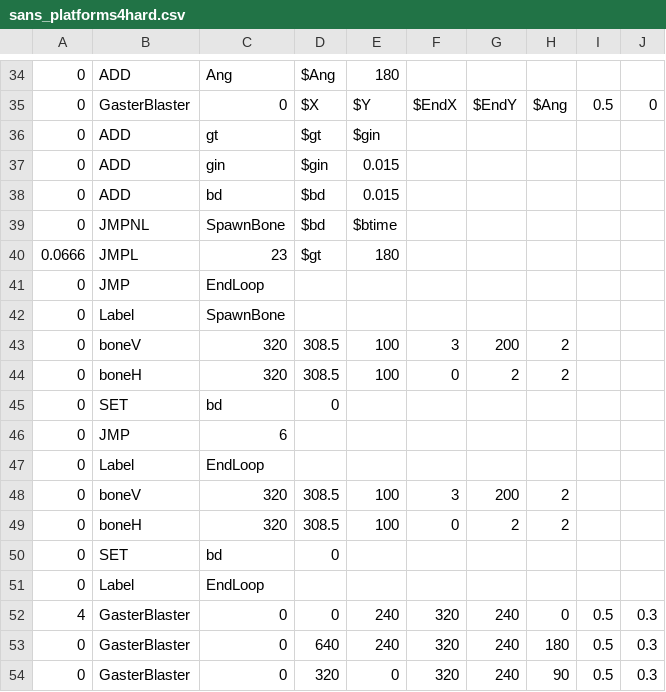
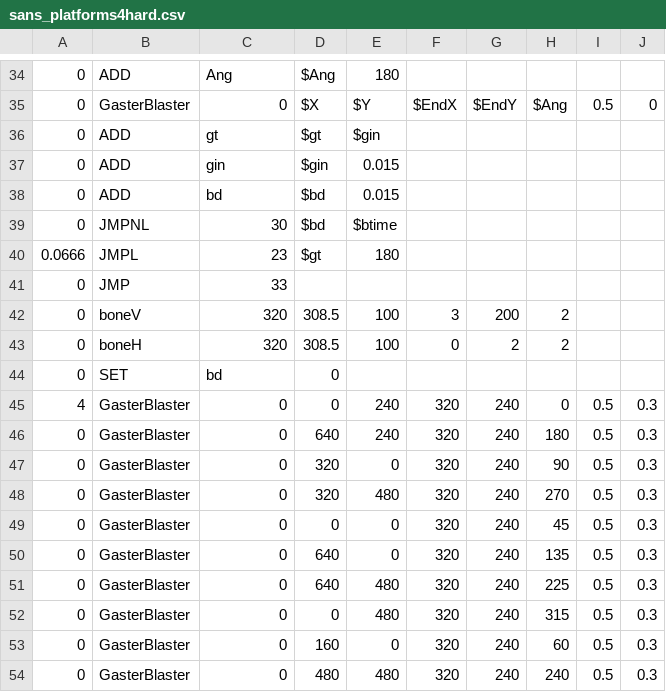
Before and after one commit to 07SharkTomato27/10sans, a CSV file: sans_platforms4hard.csv, drawn as a sheet; only a part is shown, gaps mark what is left out; the shorter side is filled out with more unchanged rows.

Commit message:
Update sans_platforms4hard.csv

```diff
--- a/sans_platforms4hard.csv
+++ b/sans_platforms4hard.csv
@@ -38,6 +38,5 @@
 0,ADD,bd,$bd,0.015,,,,,
-0,JMPNL,SpawnBone,$bd,$btime,,,,,
+0,JMPNL,30,$bd,$btime,,,,,
 0.0666,JMPL,23,$gt,180,,,,,
-0,JMP,EndLoop,,,,,,
-0,Label,SpawnBone,,,,,,
+0,JMP,33,,,,,,
 0,boneV,320,308.5,100,3,200,2
@@ -45,8 +44,2 @@
 0,SET,bd,0,,,,,,
-0,JMP,6,,,,,,
-0,Label,EndLoop,,,,,,
-0,boneV,320,308.5,100,3,200,2
-0,boneH,320,308.5,100,0,2,2
-0,SET,bd,0,,,,,,
-0,Label,EndLoop,,,,,,
 4,GasterBlaster,0,0,240,320,240,0,0.5,0.3
```
